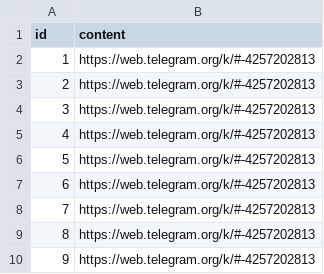
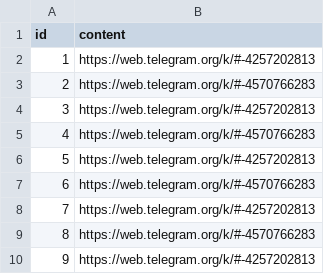
Before and after one commit to kaydee1611/contentseeding, a CSV file: telegram channel.csv, drawn as a sheet.

Commit message:
Update telegram channel.csv

```diff
--- a/telegram channel.csv
+++ b/telegram channel.csv
@@ -2,9 +2,9 @@ id,content
 1,https://web.telegram.org/k/#-4257202813
-2,https://web.telegram.org/k/#-4257202813
+2,https://web.telegram.org/k/#-4570766283
 3,https://web.telegram.org/k/#-4257202813
-4,https://web.telegram.org/k/#-4257202813
+4,https://web.telegram.org/k/#-4570766283
 5,https://web.telegram.org/k/#-4257202813
-6,https://web.telegram.org/k/#-4257202813
+6,https://web.telegram.org/k/#-4570766283
 7,https://web.telegram.org/k/#-4257202813
-8,https://web.telegram.org/k/#-4257202813
+8,https://web.telegram.org/k/#-4570766283
 9,https://web.telegram.org/k/#-4257202813
```
